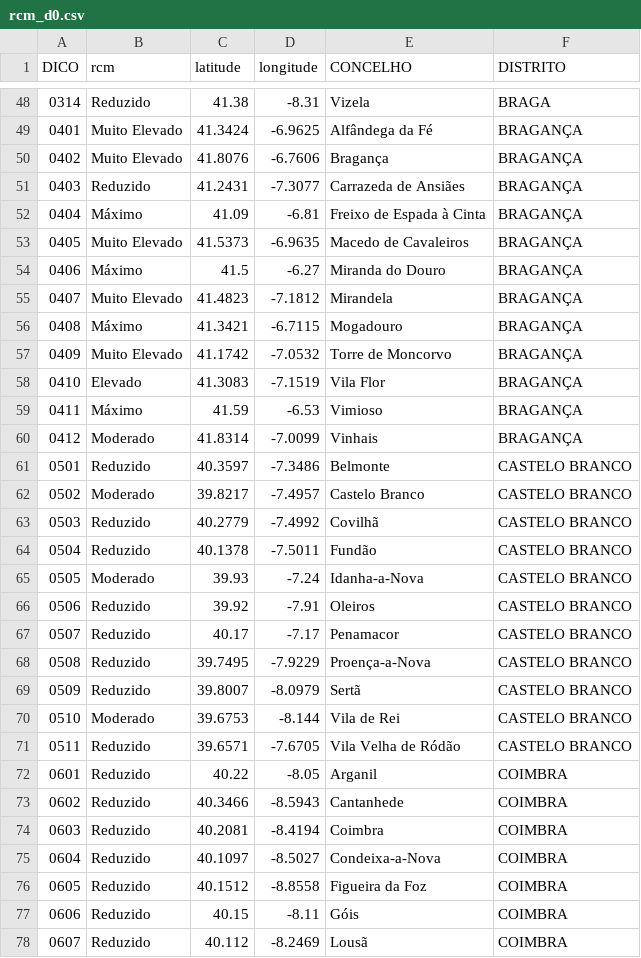
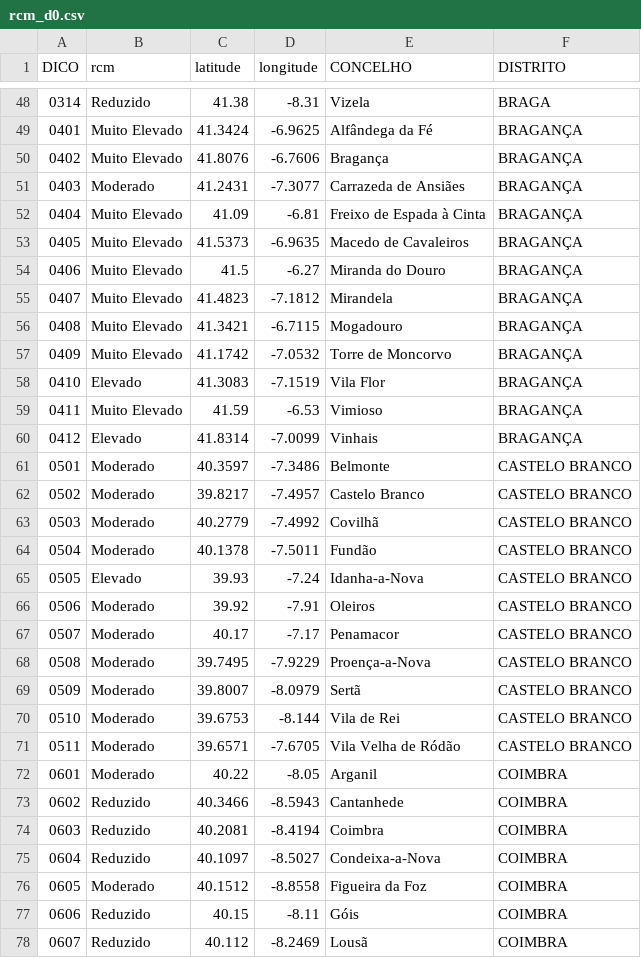
Before and after one commit to CatiaBarros/rcm-scheduler, a CSV file: rcm_d0.csv, drawn as a sheet; only a part is shown, gaps mark what is left out; the diff covers the shown part only.

```diff
--- a/rcm_d0.csv
+++ b/rcm_d0.csv
@@ -50,24 +50,24 @@ DICO,rcm,latitude,longitude,CONCELHO,DISTRITO
 0402,Muito Elevado,41.8076,-6.7606,Bragança,BRAGANÇA
-0403,Reduzido,41.2431,-7.3077,Carrazeda de Ansiães,BRAGANÇA
-0404,Máximo,41.09,-6.81,Freixo de Espada à Cinta,BRAGANÇA
+0403,Moderado,41.2431,-7.3077,Carrazeda de Ansiães,BRAGANÇA
+0404,Muito Elevado,41.09,-6.81,Freixo de Espada à Cinta,BRAGANÇA
 0405,Muito Elevado,41.5373,-6.9635,Macedo de Cavaleiros,BRAGANÇA
-0406,Máximo,41.5,-6.27,Miranda do Douro,BRAGANÇA
+0406,Muito Elevado,41.5,-6.27,Miranda do Douro,BRAGANÇA
 0407,Muito Elevado,41.4823,-7.1812,Mirandela,BRAGANÇA
-0408,Máximo,41.3421,-6.7115,Mogadouro,BRAGANÇA
+0408,Muito Elevado,41.3421,-6.7115,Mogadouro,BRAGANÇA
 0409,Muito Elevado,41.1742,-7.0532,Torre de Moncorvo,BRAGANÇA
 0410,Elevado,41.3083,-7.1519,Vila Flor,BRAGANÇA
-0411,Máximo,41.59,-6.53,Vimioso,BRAGANÇA
-0412,Moderado,41.8314,-7.0099,Vinhais,BRAGANÇA
-0501,Reduzido,40.3597,-7.3486,Belmonte,CASTELO BRANCO
+0411,Muito Elevado,41.59,-6.53,Vimioso,BRAGANÇA
+0412,Elevado,41.8314,-7.0099,Vinhais,BRAGANÇA
+0501,Moderado,40.3597,-7.3486,Belmonte,CASTELO BRANCO
 0502,Moderado,39.8217,-7.4957,Castelo Branco,CASTELO BRANCO
-0503,Reduzido,40.2779,-7.4992,Covilhã,CASTELO BRANCO
-0504,Reduzido,40.1378,-7.5011,Fundão,CASTELO BRANCO
-0505,Moderado,39.93,-7.24,Idanha-a-Nova,CASTELO BRANCO
-0506,Reduzido,39.92,-7.91,Oleiros,CASTELO BRANCO
-0507,Reduzido,40.17,-7.17,Penamacor,CASTELO BRANCO
-0508,Reduzido,39.7495,-7.9229,Proença-a-Nova,CASTELO BRANCO
-0509,Reduzido,39.8007,-8.0979,Sertã,CASTELO BRANCO
+0503,Moderado,40.2779,-7.4992,Covilhã,CASTELO BRANCO
+0504,Moderado,40.1378,-7.5011,Fundão,CASTELO BRANCO
+0505,Elevado,39.93,-7.24,Idanha-a-Nova,CASTELO BRANCO
+0506,Moderado,39.92,-7.91,Oleiros,CASTELO BRANCO
+0507,Moderado,40.17,-7.17,Penamacor,CASTELO BRANCO
+0508,Moderado,39.7495,-7.9229,Proença-a-Nova,CASTELO BRANCO
+0509,Moderado,39.8007,-8.0979,Sertã,CASTELO BRANCO
 0510,Moderado,39.6753,-8.144,Vila de Rei,CASTELO BRANCO
-0511,Reduzido,39.6571,-7.6705,Vila Velha de Ródão,CASTELO BRANCO
-0601,Reduzido,40.22,-8.05,Arganil,COIMBRA
+0511,Moderado,39.6571,-7.6705,Vila Velha de Ródão,CASTELO BRANCO
+0601,Moderado,40.22,-8.05,Arganil,COIMBRA
 0602,Reduzido,40.3466,-8.5943,Cantanhede,COIMBRA
@@ -75,3 +75,3 @@ DICO,rcm,latitude,longitude,CONCELHO,DISTRITO
 0604,Reduzido,40.1097,-8.5027,Condeixa-a-Nova,COIMBRA
-0605,Reduzido,40.1512,-8.8558,Figueira da Foz,COIMBRA
+0605,Moderado,40.1512,-8.8558,Figueira da Foz,COIMBRA
 0606,Reduzido,40.15,-8.11,Góis,COIMBRA
```
Also changed, not shown: 37 edited cells elsewhere in this file.
